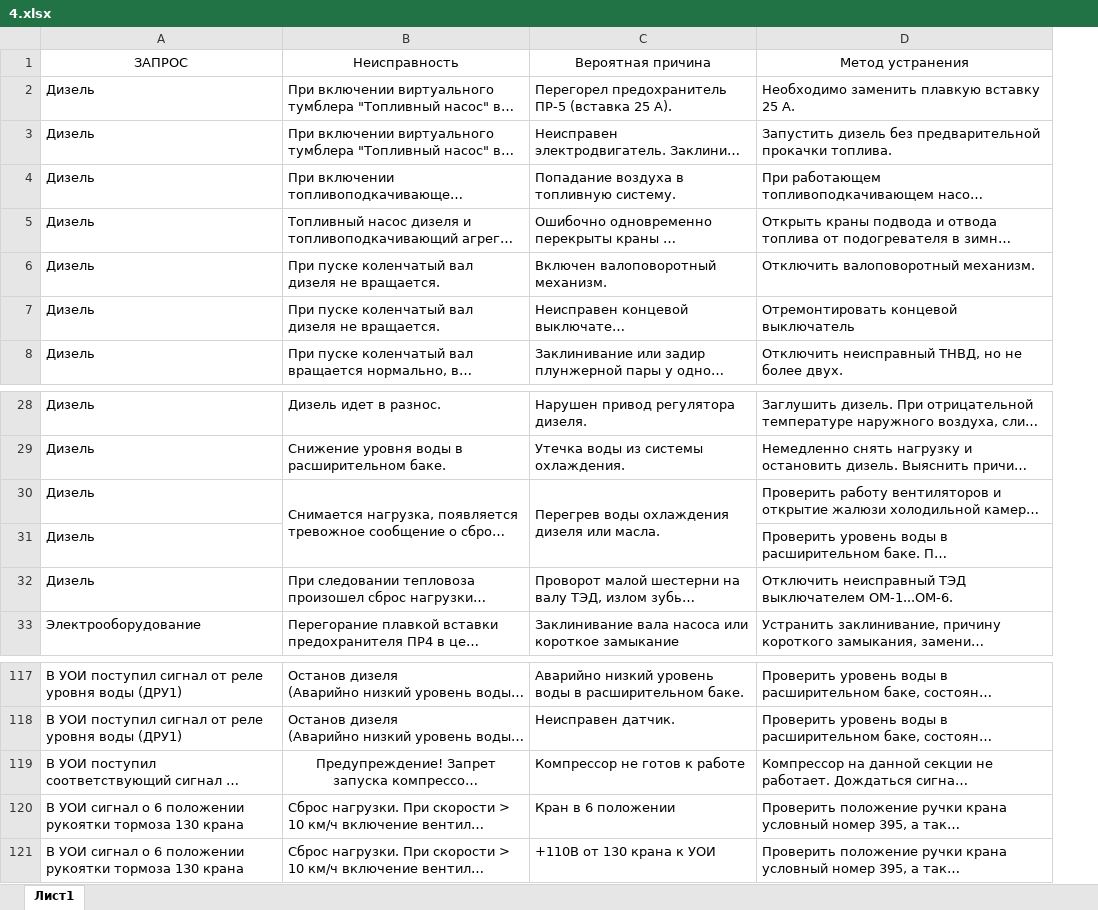
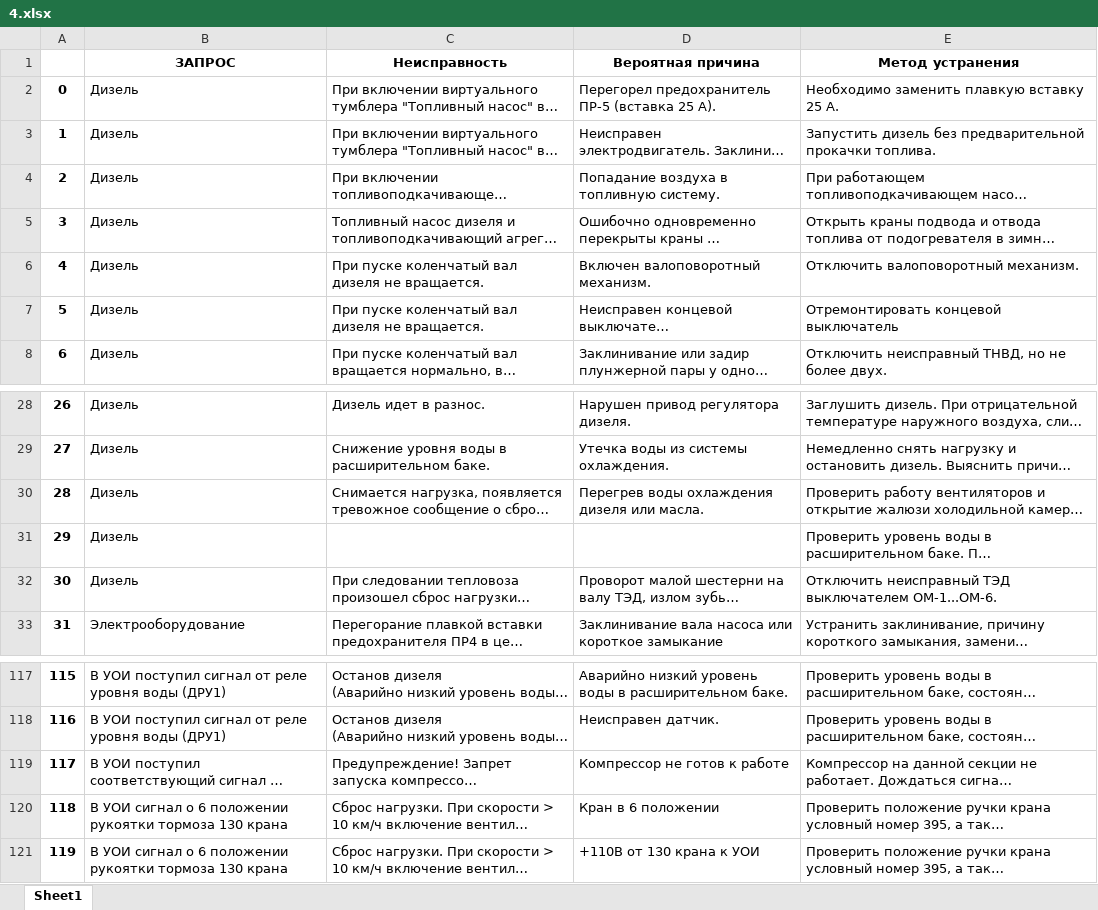
Before and after one commit to banzai-team/rzd-assistant, an Excel workbook: ml-chat/tfidf_data/4.xlsx, sheet Sheet1, drawn as a sheet; only a part is shown, gaps mark what is left out; long unchanged cells end in …; values as stored, in another font and other column widths than the file's, no borders; removed rows and columns are numbered as before the commit, all else as after; the diff names each change by its address in the sheet, - before the commit and + after, or states it on an @@ line.

Commit message:
fix data

```diff
--- a/ml-chat/tfidf_data/4.xlsx (sheet Sheet1)
+++ b/ml-chat/tfidf_data/4.xlsx (sheet Sheet1)
-sheet tab: Лист1
+sheet tab: Sheet1
+column A, rows 2-8: 0 | 1 | 2 | 3 | 4 | 5 | 6; rows 28-33: 26 | 27 | 28 | 29 | 30 | 31; rows 117-121: 115 | 116 | 117 | 118 | 119
-B1:E1 bold: off
+B1:E1 bold: on
-B30:B31 merged
-C30:C31 merged
-C119 alignment: center
+C119 alignment: left
```
Also changed, not shown: ml-chat/tfidf_data/1.xlsx, ml-chat/tfidf_data/2.xlsx, 3 other files.
